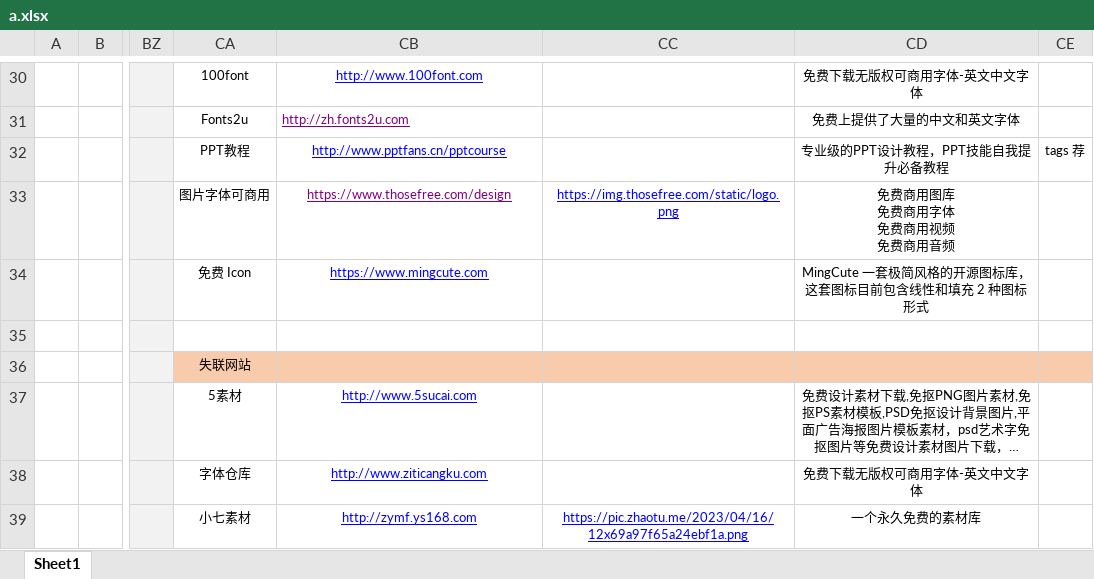
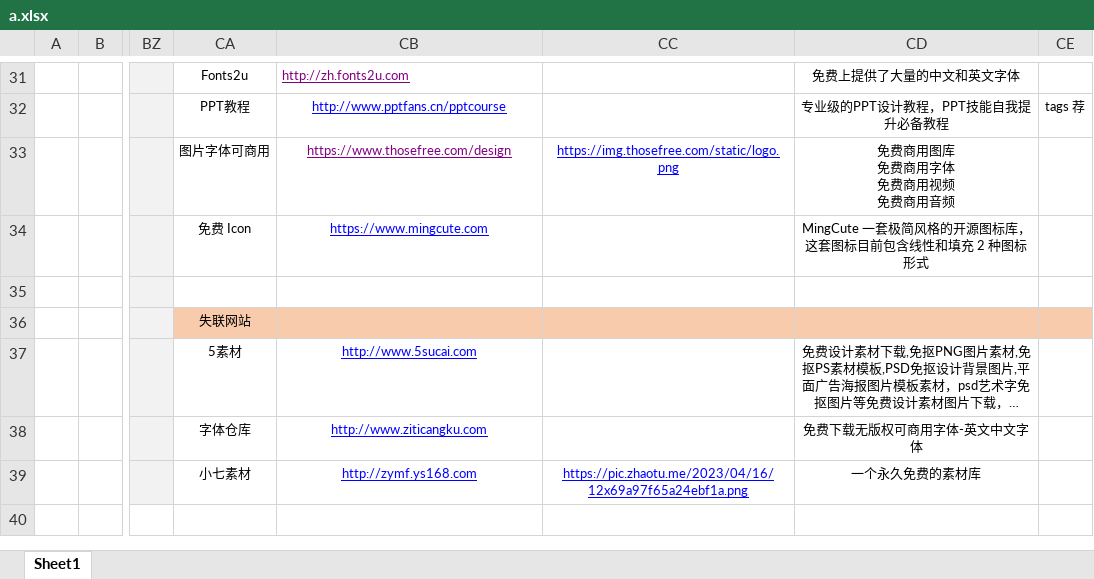
Before and after one commit to xiaolongmr/dh, an Excel workbook: a.xlsx, sheet Sheet1, drawn as a sheet; only a part is shown, gaps mark what is left out; long unchanged cells end in …; values as stored, in another font and other column widths than the file's, no borders; removed rows and columns are numbered as before the commit, all else as after; rows hold the shown columns only; the diff covers the shown part only; the diff names each change by its address in the sheet, - before the commit and + after, or states it on an @@ line.

```diff
--- a/a.xlsx (sheet Sheet1)
+++ b/a.xlsx (sheet Sheet1)
-CA31: 100font
+CA31: Fonts2u
-CB31: http://www.100font.com
+CB31: http://zh.fonts2u.com
@@ CB31 text colour: #0000FF → #800080, alignment: center → left @@
-CD31: 免费下载无版权可商用字体-英文中文字体
+CD31: 免费上提供了大量的中文和英文字体
-CA32: Fonts2u
+CA32: PPT教程
-CB32: http://zh.fonts2u.com
+CB32: http://www.pptfans.cn/pptcourse
@@ CB32 alignment: left → center, text colour: #800080 → #0000FF @@
-CD32: 免费上提供了大量的中文和英文字体
+CD32: 专业级的PPT设计教程，PPT技能自我提升必备教程
-CE32: (empty)
+CE32: tags 荐
-row 32:  |  |  | PPT教程 | http://www.pptfans.cn/pptcourse |  | 专业级的PPT设计教程，PPT技能自我提升必备教程 | tags 荐
```
Also changed, not shown: 1 added row, 81 edited cells and cell formats elsewhere in this sheet.
